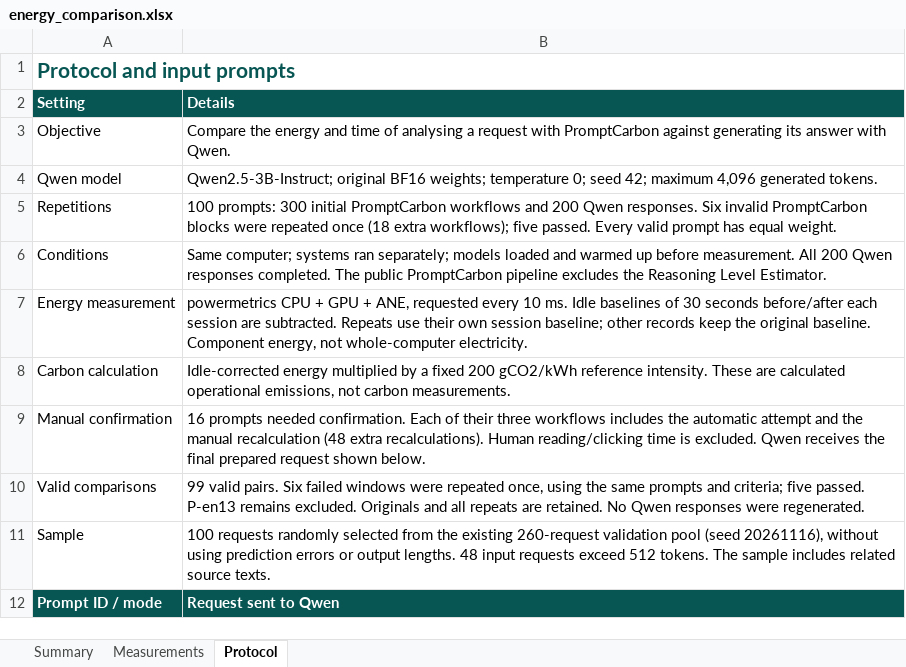
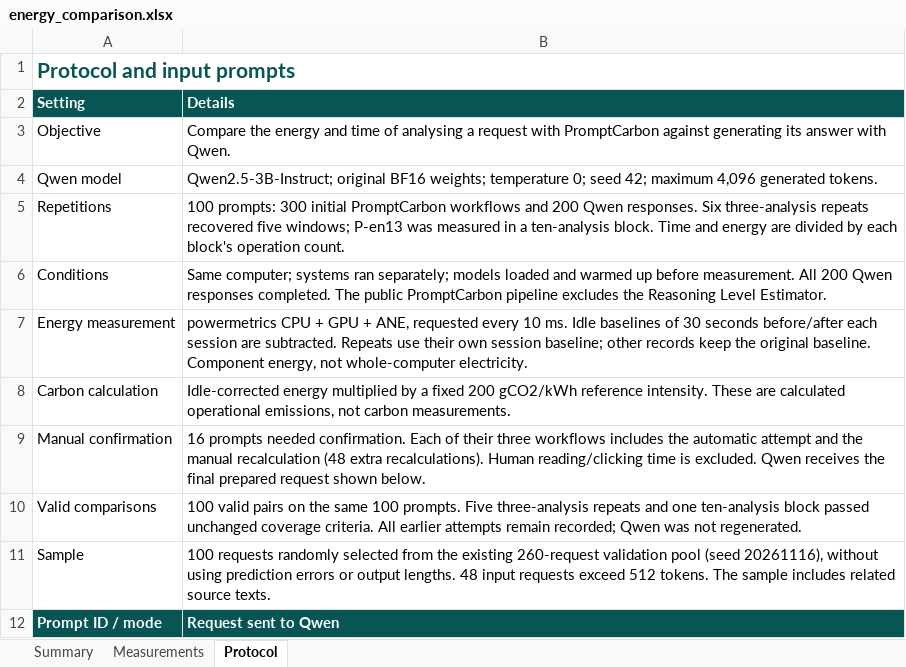
Before and after one commit to Jack-il-Geko/PromptCarbon-runtime, an Excel workbook: evaluation/energy_comparison.xlsx, sheet Protocol, drawn as a sheet; only a part is shown; values as stored, in another font and other column widths than the file's, no borders; the diff names each change by its address in the sheet, - before the commit and + after, or states it on an @@ line.

Commit message:
Publish all 100 valid energy pairs with documented normalization

```diff
--- a/evaluation/energy_comparison.xlsx (sheet Protocol)
+++ b/evaluation/energy_comparison.xlsx (sheet Protocol)
-B5 (Details): …responses. Six invalid PromptCarbon blocks were repeated once (18 extra workflows); five passed. Every valid prompt has equal weight.
+B5 (Details): …responses. Six three-analysis repeats recovered five windows; P-en13 was measured in a ten-analysis block. Time and energy are divided by each block's operation count.
-B10 (Details): 99 valid pairs. Six failed windows were repeated once, using the same prompts and criteria; five passed. P-en13 remains excluded. Originals and all repeats are retained. No Qwen responses were regenerated.
+B10 (Details): 100 valid pairs on the same 100 prompts. Five three-analysis repeats and one ten-analysis block passed unchanged coverage criteria. All earlier attempts remain recorded; Qwen was not regenerated.
```
Also changed, not shown: sheet Summary, sheet Measurements, formulas that keep their value, 7 other files.
